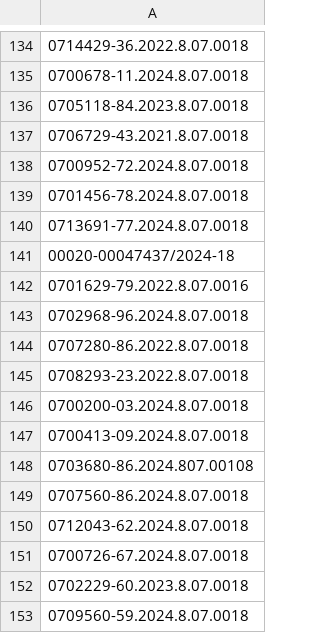
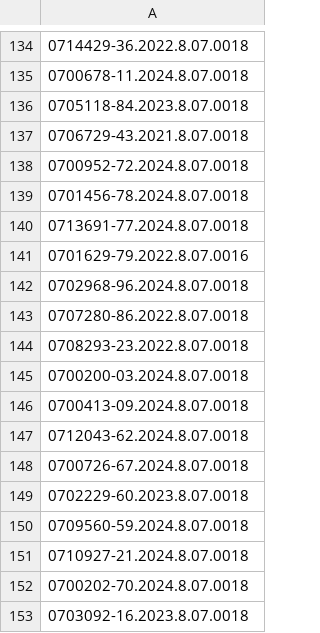
Before and after one commit to sousa-a/judicializacoes_em_saude, a CSV file: processos.csv, drawn as a sheet; only a part is shown, gaps mark what is left out; the shorter side is filled out with more unchanged rows; the diff names each change by its address in the sheet, - before the commit and + after, or states it on an @@ line.

```diff
--- a/processos.csv
+++ b/processos.csv
-row 141: 00020-00047437/2024-18
-row 148: 0703680-86.2024.807.00108
-row 149: 0707560-86.2024.8.07.0018
```
Also changed, not shown: 3 other files.
